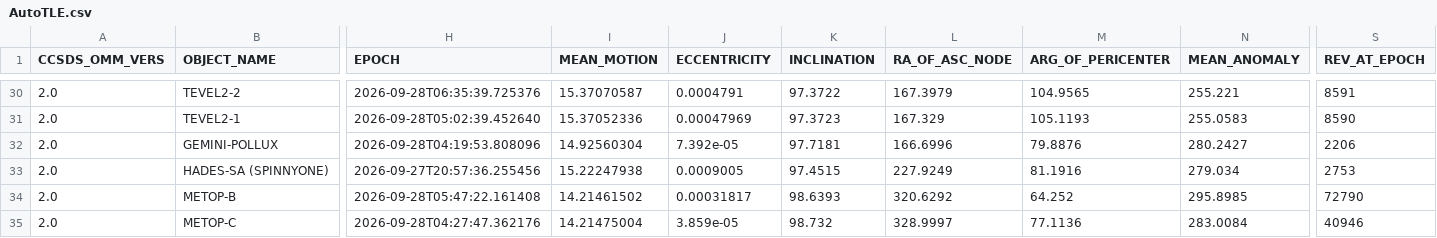
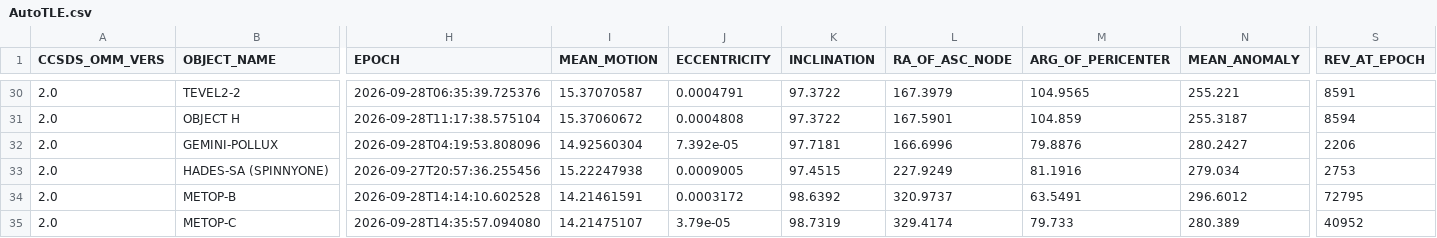
Before and after one commit to BI4PYM/AutoTLE, a CSV file: satellites/AutoTLE.csv, drawn as a sheet; only a part is shown, gaps mark what is left out; the diff covers the shown part only; the diff names each change by its address in the sheet, - before the commit and + after, or states it on an @@ line.

```diff
--- a/satellites/AutoTLE.csv
+++ b/satellites/AutoTLE.csv
-B31 (OBJECT_NAME): TEVEL2-1
+B31 (OBJECT_NAME): OBJECT H
-H31 (EPOCH): 2026-09-28T05:02:39.452640
+H31 (EPOCH): 2026-09-28T11:17:38.575104
-I31 (MEAN_MOTION): 15.37052336
+I31 (MEAN_MOTION): 15.37060672
-J31 (ECCENTRICITY): 0.00047969
+J31 (ECCENTRICITY): 0.0004808
-K31 (INCLINATION): 97.3723
+K31 (INCLINATION): 97.3722
-L31 (RA_OF_ASC_NODE): 167.329
+L31 (RA_OF_ASC_NODE): 167.5901
-M31 (ARG_OF_PERICENTER): 105.1193
+M31 (ARG_OF_PERICENTER): 104.859
-N31 (MEAN_ANOMALY): 255.0583
+N31 (MEAN_ANOMALY): 255.3187
-S31 (REV_AT_EPOCH): 8590
+S31 (REV_AT_EPOCH): 8594
-H34 (EPOCH): 2026-09-28T05:47:22.161408
+H34 (EPOCH): 2026-09-28T14:14:10.602528
-I34 (MEAN_MOTION): 14.21461502
+I34 (MEAN_MOTION): 14.21461591
-J34 (ECCENTRICITY): 0.00031817
+J34 (ECCENTRICITY): 0.0003172
-K34 (INCLINATION): 98.6393
+K34 (INCLINATION): 98.6392
-L34 (RA_OF_ASC_NODE): 320.6292
+L34 (RA_OF_ASC_NODE): 320.9737
-M34 (ARG_OF_PERICENTER): 64.252
+M34 (ARG_OF_PERICENTER): 63.5491
-N34 (MEAN_ANOMALY): 295.8985
+N34 (MEAN_ANOMALY): 296.6012
-S34 (REV_AT_EPOCH): 72790
+S34 (REV_AT_EPOCH): 72795
-H35 (EPOCH): 2026-09-28T04:27:47.362176
+H35 (EPOCH): 2026-09-28T14:35:57.094080
-I35 (MEAN_MOTION): 14.21475004
+I35 (MEAN_MOTION): 14.21475107
-J35 (ECCENTRICITY): 3.859e-05
+J35 (ECCENTRICITY): 3.79e-05
-K35 (INCLINATION): 98.732
+K35 (INCLINATION): 98.7319
-L35 (RA_OF_ASC_NODE): 328.9997
+L35 (RA_OF_ASC_NODE): 329.4174
-M35 (ARG_OF_PERICENTER): 77.1136
+M35 (ARG_OF_PERICENTER): 79.733
-N35 (MEAN_ANOMALY): 283.0084
+N35 (MEAN_ANOMALY): 280.389
-S35 (REV_AT_EPOCH): 40946
+S35 (REV_AT_EPOCH): 40952
```
Also changed, not shown: 78 edited cells elsewhere in this file, 8 other files.
